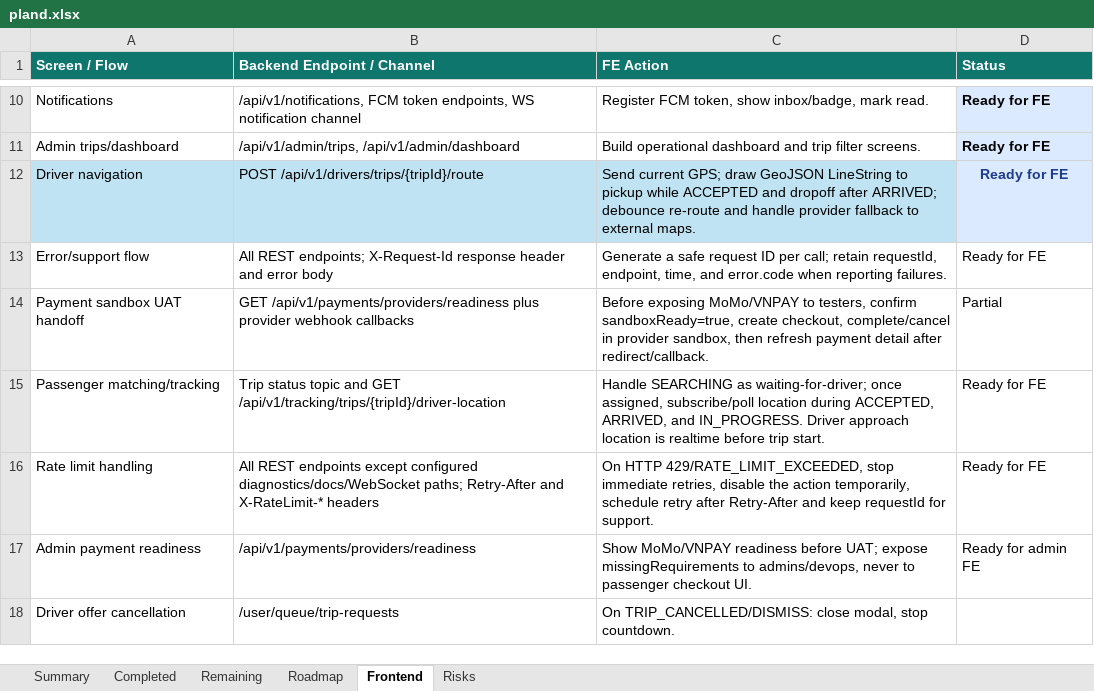
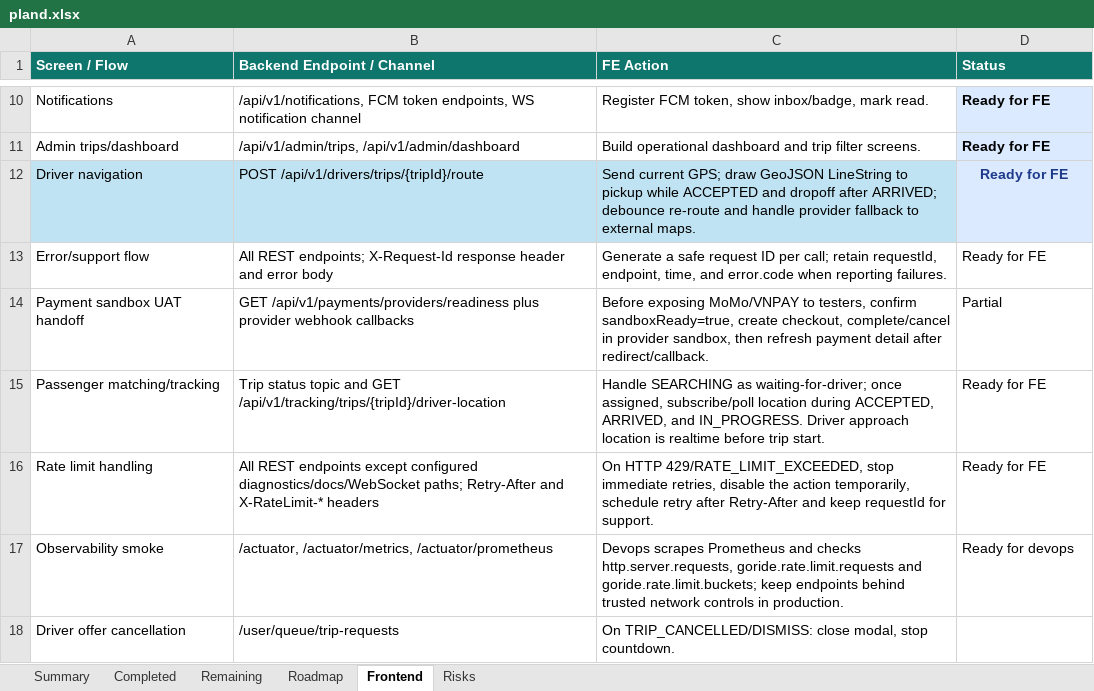
Before and after one commit to Luctran12/goride, an Excel workbook: docs/pland.xlsx, sheet Frontend, drawn as a sheet; only a part is shown, gaps mark what is left out; values as stored, in another font and other column widths than the file's, no borders; table styles not drawn; removed rows and columns are numbered as before the commit, all else as after; the diff names each change by its address in the sheet, - before the commit and + after, or states it on an @@ line.

Commit message:
feat: add prometheus observability metrics

```diff
--- a/docs/pland.xlsx (sheet Frontend)
+++ b/docs/pland.xlsx (sheet Frontend)
-row 17: Admin payment readiness | /api/v1/payments/providers/readiness | Show MoMo/VNPAY readiness before UAT; expose missingRequirements to admins/devops, never to passenger checkout UI. | Ready for admin FE
+row 17: Observability smoke | /actuator, /actuator/metrics, /actuator/prometheus | Devops scrapes Prometheus and checks http.server.requests, goride.rate.limit.requests and goride.rate.limit.buckets; keep endpoints behind trusted network controls in production. | Ready for devops
```
Also changed, not shown: sheet Completed, sheet Summary, sheet Risks, sheet Remaining, sheet Roadmap, 10 other files.
